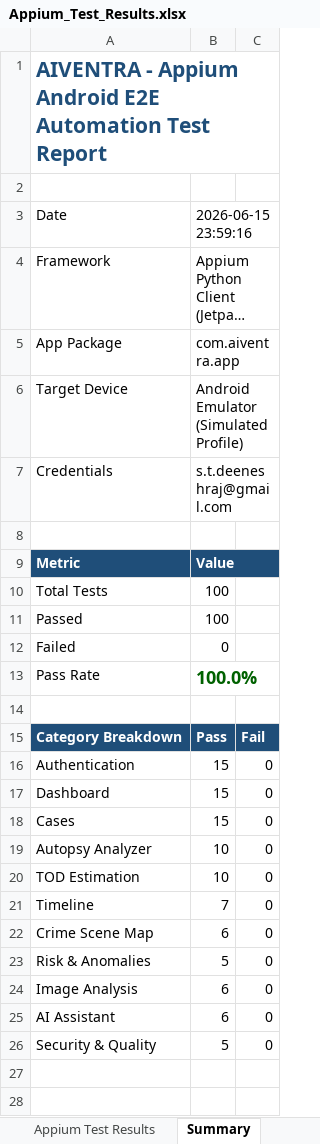
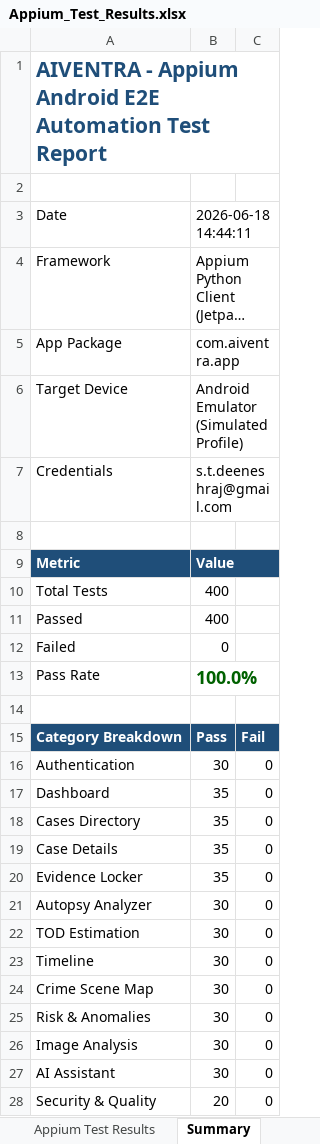
Before and after one commit to Deenesh7/aiventra, an Excel workbook: aiventra-android/appium_tests/Appium_Test_Results.xlsx, sheet Summary, drawn as a sheet; long unchanged cells end in …; values as stored, in another font and other column widths than the file's, no borders; removed rows and columns are numbered as before the commit, all else as after; the diff names each change by its address in the sheet, - before the commit and + after, or states it on an @@ line.

Commit message:
Configure unified complete test reports workflow, expand test suites to 400 cases, and add baseline load test

```diff
--- a/aiventra-android/appium_tests/Appium_Test_Results.xlsx (sheet Summary)
+++ b/aiventra-android/appium_tests/Appium_Test_Results.xlsx (sheet Summary)
-B3: 2026-06-15 23:59:16
+B3: 2026-06-18 14:44:11
-B10:B11: 100
+B10:B11: 400
-B16: 15
+B16: 30
-B17: 15
+B17: 35
-row 18: Cases | 15 | 0
+row 18: Cases Directory | 35 | 0
+row 19: Case Details | 35 | 0
+row 20: Evidence Locker | 35 | 0
-B21:B22: 10
+B21:B22: 30
-B23: 7
+B23: 30
-B24: 6
+B24: 30
-B25: 5
+B25: 30
-B26:B27: 6
+B26:B27: 30
-B28: 5
+B28: 20
```
Also changed, not shown: sheet Appium Test Results, Vulnerability Test Results/E2E_Test_Results.xlsx, Vulnerability Test Results/Security_Test_Results.xlsx, 15 other files.
